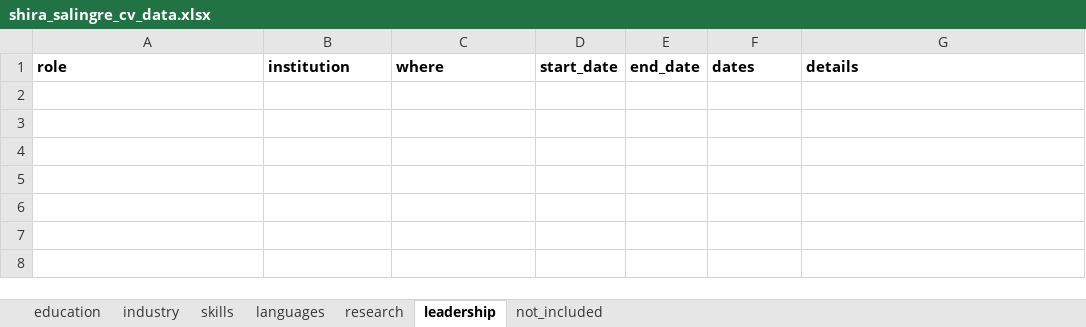
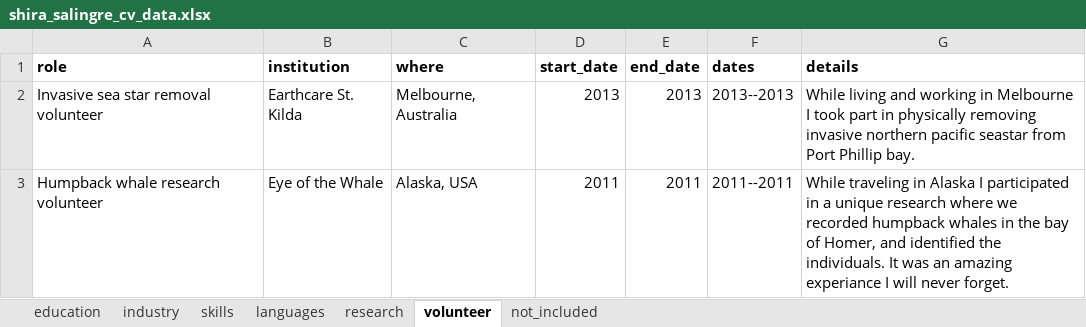
Before and after one commit to shirasal/my_cv, an Excel workbook: shira_salingre_cv_data.xlsx, sheet volunteer, drawn as a sheet; values as stored, in another font and other column widths than the file's, no borders; the diff names each change by its address in the sheet, - before the commit and + after, or states it on an @@ line.

Commit message:
improved descriptions and separated volunteer work that are not really related but are cool to keep

```diff
--- a/shira_salingre_cv_data.xlsx (sheet volunteer)
+++ b/shira_salingre_cv_data.xlsx (sheet volunteer)
-sheet tab: leadership
+sheet tab: volunteer
+row 2: Invasive sea star removal volunteer | Earthcare St. Kilda | Melbourne, Australia | 2013 | 2013 | 2013--2013 | While living and working in Melbourne I took part in physically removing invasive northern pacific seastar from Port Phillip bay.
+row 3: Humpback whale research volunteer | Eye of the Whale | Alaska, USA | 2011 | 2011 | 2011--2011 | While traveling in Alaska I participated in a unique research where we recorded humpback whales in the bay of Homer, and identified the individuals. It was an amazing experiance I will never forget.
```
Also changed, not shown: sheet industry, formulas that keep their value, 2 other files.
